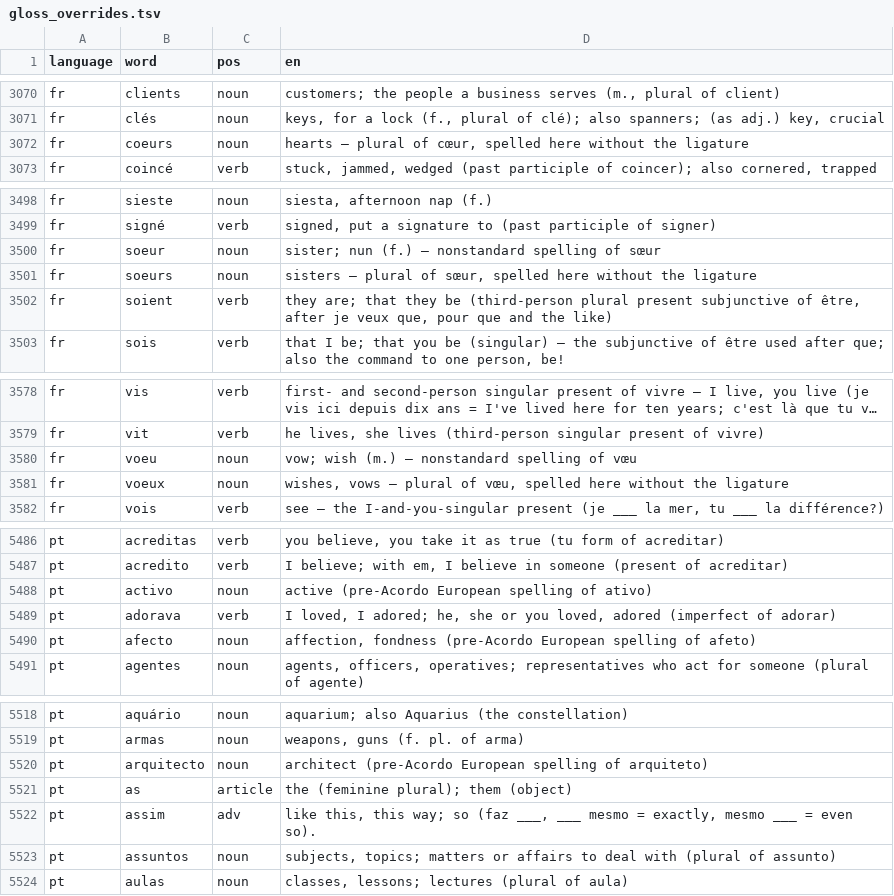
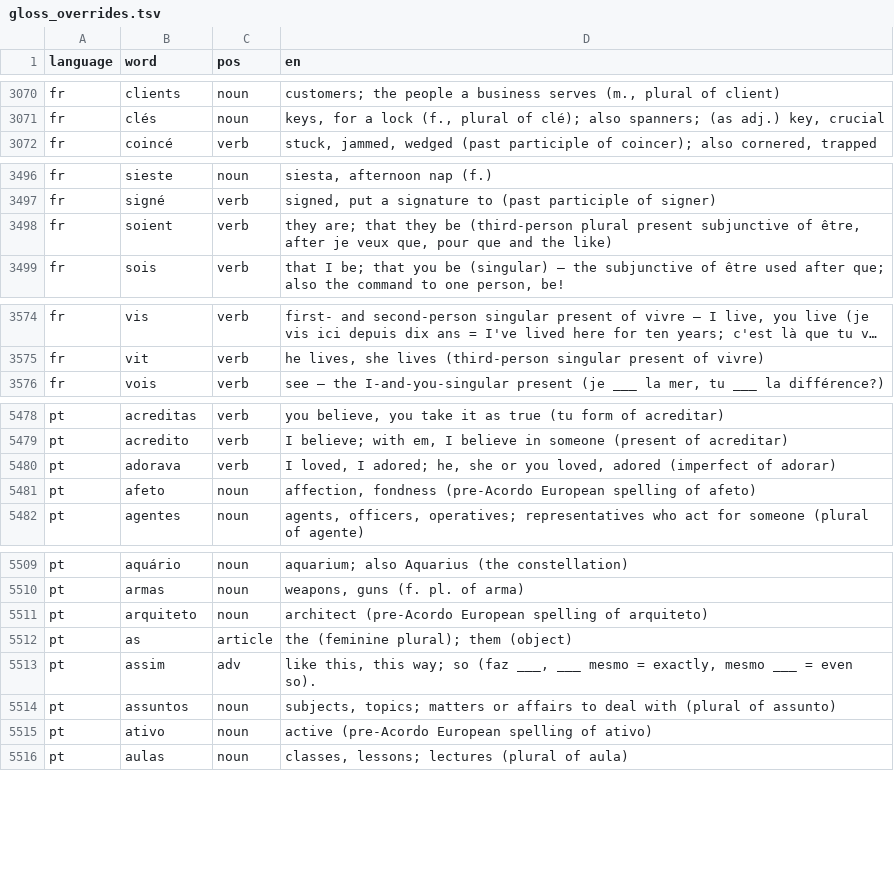
Before and after one commit to CorneliuSmith/polyglot-srs, a TSV file: data/gloss_overrides.tsv, drawn as a sheet; only a part is shown, gaps mark what is left out; long unchanged cells end in …; removed rows and columns are numbered as before the commit, all else as after; the diff covers the shown part only; the diff names each change by its address in the sheet, - before the commit and + after, or states it on an @@ line.

```diff
--- a/data/gloss_overrides.tsv
+++ b/data/gloss_overrides.tsv
-row 3072: fr | coeurs | noun | hearts — plural of cœur, spelled here without the ligature
-row 3500: fr | soeur | noun | sister; nun (f.) — nonstandard spelling of sœur
-row 3501: fr | soeurs | noun | sisters — plural of sœur, spelled here without the ligature
-row 3580: fr | voeu | noun | vow; wish (m.) — nonstandard spelling of vœu
-row 3581: fr | voeux | noun | wishes, vows — plural of vœu, spelled here without the ligature
-row 5488: pt | activo | noun | active (pre-Acordo European spelling of ativo)
-B5481 (word): afecto
+B5481 (word): afeto
-B5511 (word): arquitecto
+B5511 (word): arquiteto
+row 5515: pt | ativo | noun | active (pre-Acordo European spelling of ativo)
```
Also changed, not shown: 8 removed rows and 1 edited cell elsewhere in this file, data/ca_frequency.tsv, data/fr_frequency.tsv, 17 other files.
